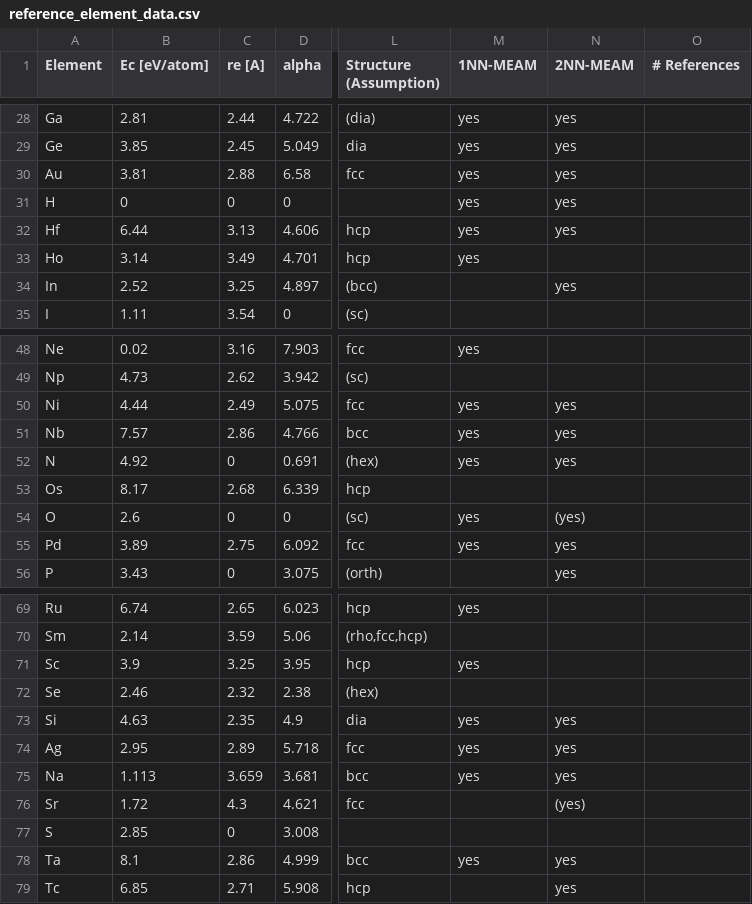
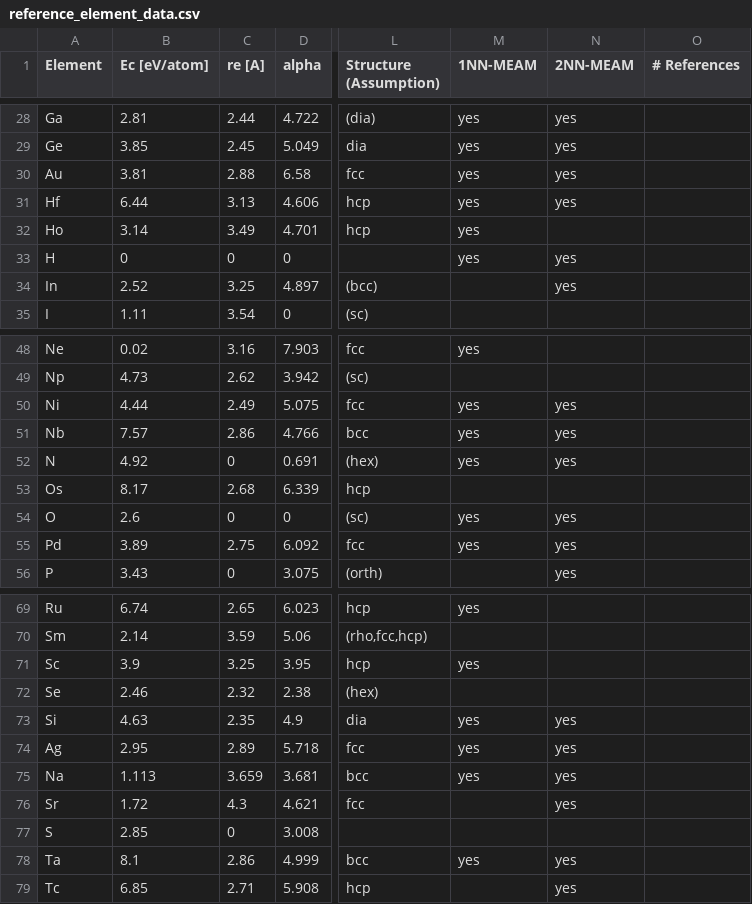
Before and after one commit to by-student-2017/lammps_education_metal_win, a CSV file: potentials/meam/make_training_data_code/reference_element_data.csv, drawn as a sheet; only a part is shown, gaps mark what is left out; the diff names each change by its address in the sheet, - before the commit and + after, or states it on an @@ line.

Commit message:
Update reference_element_data.csv

```diff
--- a/potentials/meam/make_training_data_code/reference_element_data.csv
+++ b/potentials/meam/make_training_data_code/reference_element_data.csv
@@ row 31 moved to row 33: H @@
-N54 (2NN-MEAM): (yes)
+N54 (2NN-MEAM): yes
-N76 (2NN-MEAM): (yes)
+N76 (2NN-MEAM): yes
```
